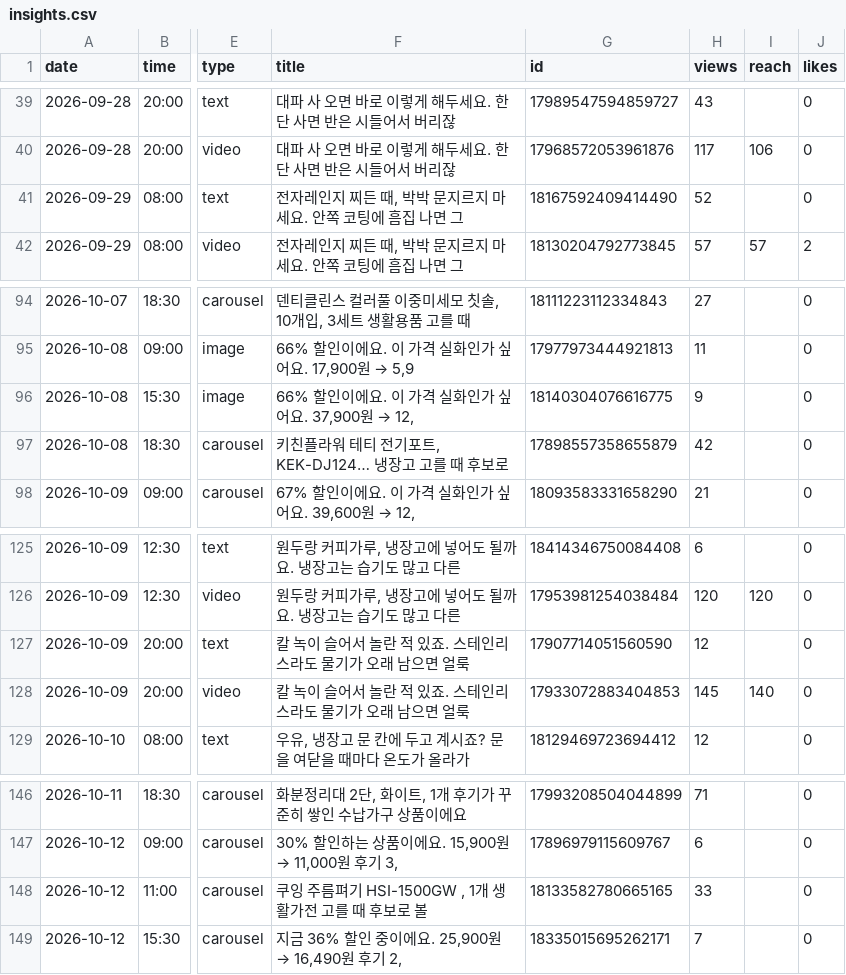
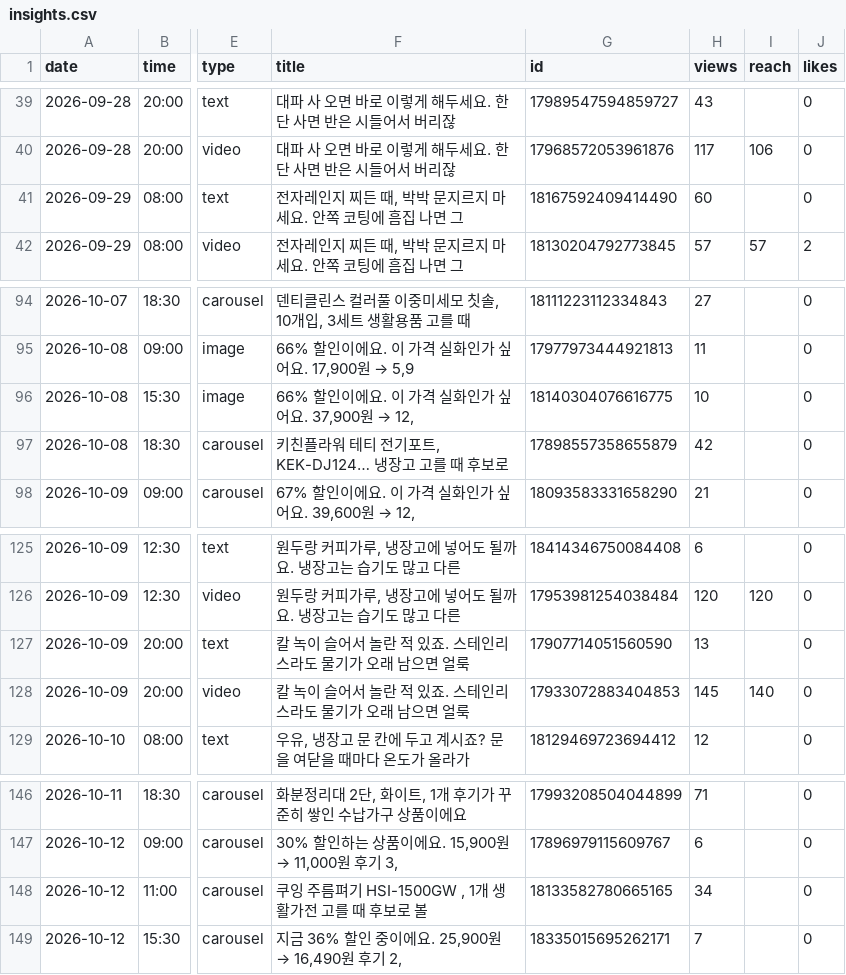
Before and after one commit to wonbi/insta-threads-auto, a CSV file: insights.csv, drawn as a sheet; only a part is shown, gaps mark what is left out; the diff covers the shown part only; the diff names each change by its address in the sheet, - before the commit and + after, or states it on an @@ line.

```diff
--- a/insights.csv
+++ b/insights.csv
-H41 (views): 52
+H41 (views): 60
-H96 (views): 9
+H96 (views): 10
-H127 (views): 12
+H127 (views): 13
-H148 (views): 33
+H148 (views): 34
```
Also changed, not shown: 8 added rows and 6 edited cells elsewhere in this file.
